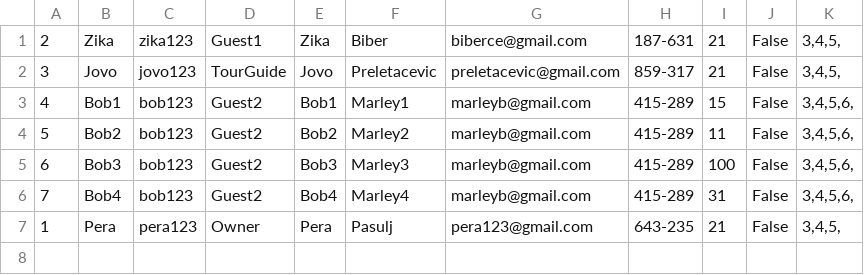
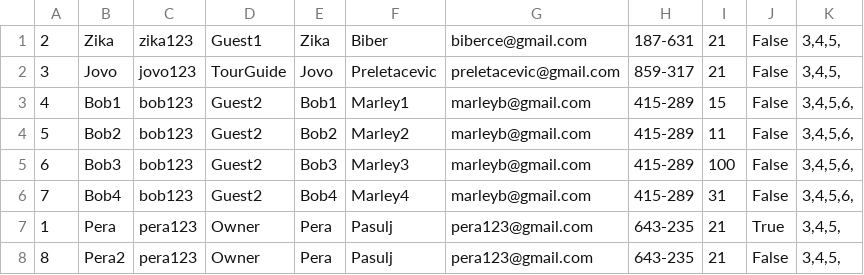
Before and after one commit to breskva01/SIMS-Projekat-Grupa4-TimD, a CSV file: InitialProject/InitialProject/Resources/Data/users.csv, drawn as a sheet.

Commit message:
data: Added test data for showcasing features

```diff
--- a/InitialProject/InitialProject/Resources/Data/users.csv
+++ b/InitialProject/InitialProject/Resources/Data/users.csv
@@ -6,2 +6,3 @@
 7|Bob4|bob123|Guest2|Bob4|Marley4|marleyb@gmail.com|415-289|31|False|3,4,5,6,
-1|Pera|pera123|Owner|Pera|Pasulj|pera123@gmail.com|643-235|21|False|3,4,5,
+1|Pera|pera123|Owner|Pera|Pasulj|pera123@gmail.com|643-235|21|True|3,4,5,
+8|Pera2|pera123|Owner|Pera|Pasulj|pera123@gmail.com|643-235|21|False|3,4,5,
```
Also changed, not shown: InitialProject/InitialProject/Resources/Data/accommodationRatings.csv, InitialProject/InitialProject/Resources/Data/accommodationReservations.csv, 7 other files.
